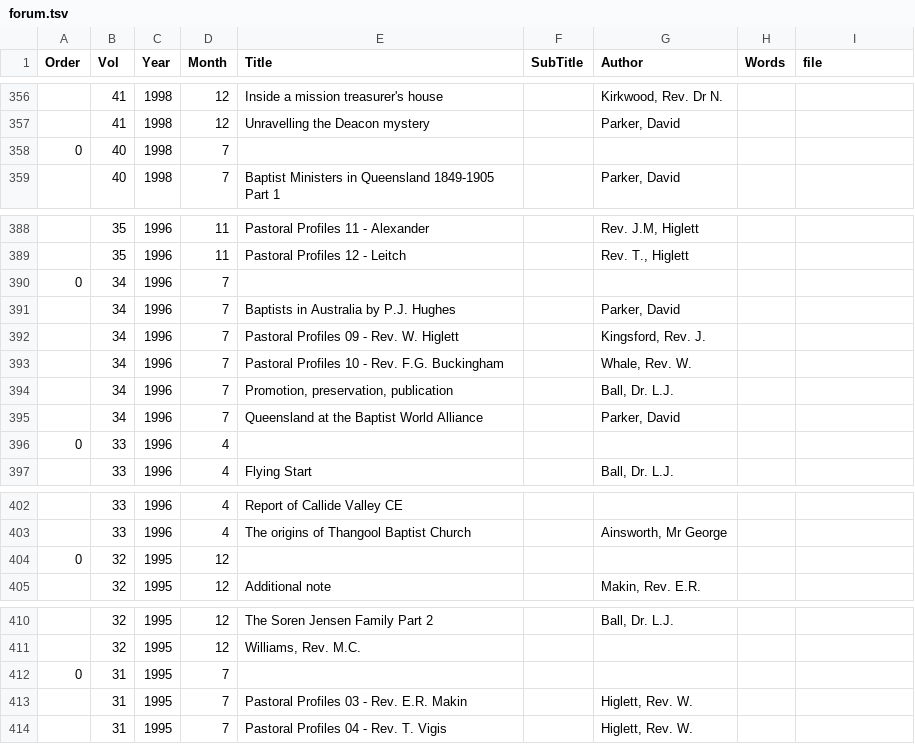
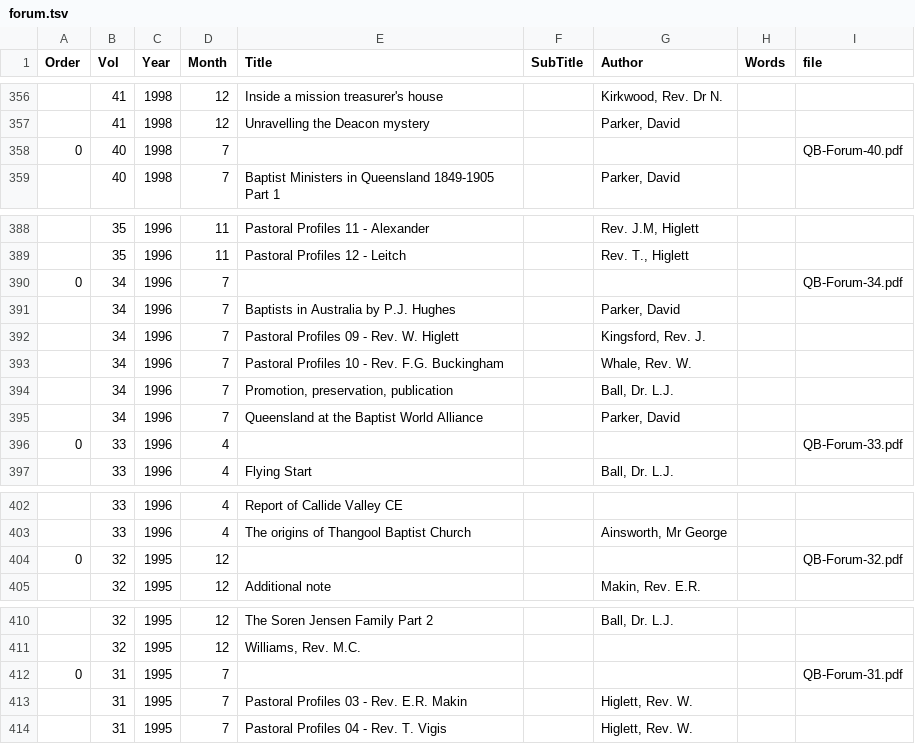
Before and after one commit to bhqweb/bhqweb.github.io, a TSV file: _data/forum.tsv, drawn as a sheet; only a part is shown, gaps mark what is left out; the diff covers the shown part only.

```diff
--- a/_data/forum.tsv
+++ b/_data/forum.tsv
@@ -357,3 +357,3 @@ Order	Vol	Year	Month	Title	SubTitle	Author	Words	file
 	41	1998	12	Unravelling the Deacon mystery		Parker, David		
-0	40	1998	7					
+0	40	1998	7					QB-Forum-40.pdf
 	40	1998	7	Baptist Ministers in Queensland 1849-1905 Part 1		Parker, David		
@@ -389,3 +389,3 @@ Order	Vol	Year	Month	Title	SubTitle	Author	Words	file
 	35	1996	11	Pastoral Profiles 12 - Leitch		Rev. T., Higlett		
-0	34	1996	7					
+0	34	1996	7					QB-Forum-34.pdf
 	34	1996	7	Baptists in Australia by P.J. Hughes		Parker, David		
@@ -395,3 +395,3 @@ Order	Vol	Year	Month	Title	SubTitle	Author	Words	file
 	34	1996	7	Queensland at the Baptist World Alliance		Parker, David		
-0	33	1996	4					
+0	33	1996	4					QB-Forum-33.pdf
 	33	1996	4	Flying Start		Ball, Dr. L.J.		
@@ -403,3 +403,3 @@ Order	Vol	Year	Month	Title	SubTitle	Author	Words	file
 	33	1996	4	The origins of Thangool Baptist Church		Ainsworth, Mr George		
-0	32	1995	12					
+0	32	1995	12					QB-Forum-32.pdf
 	32	1995	12	Additional note		Makin, Rev. E.R.		
@@ -411,3 +411,3 @@ Order	Vol	Year	Month	Title	SubTitle	Author	Words	file
 	32	1995	12	Williams, Rev. M.C.				
-0	31	1995	7					
+0	31	1995	7					QB-Forum-31.pdf
 	31	1995	7	Pastoral Profiles 03 - Rev. E.R. Makin		Higlett, Rev. W.		
```
Also changed, not shown: 9 edited cells elsewhere in this file, _data/Books.tsv, _data/Forum1-80Index.tsv.
